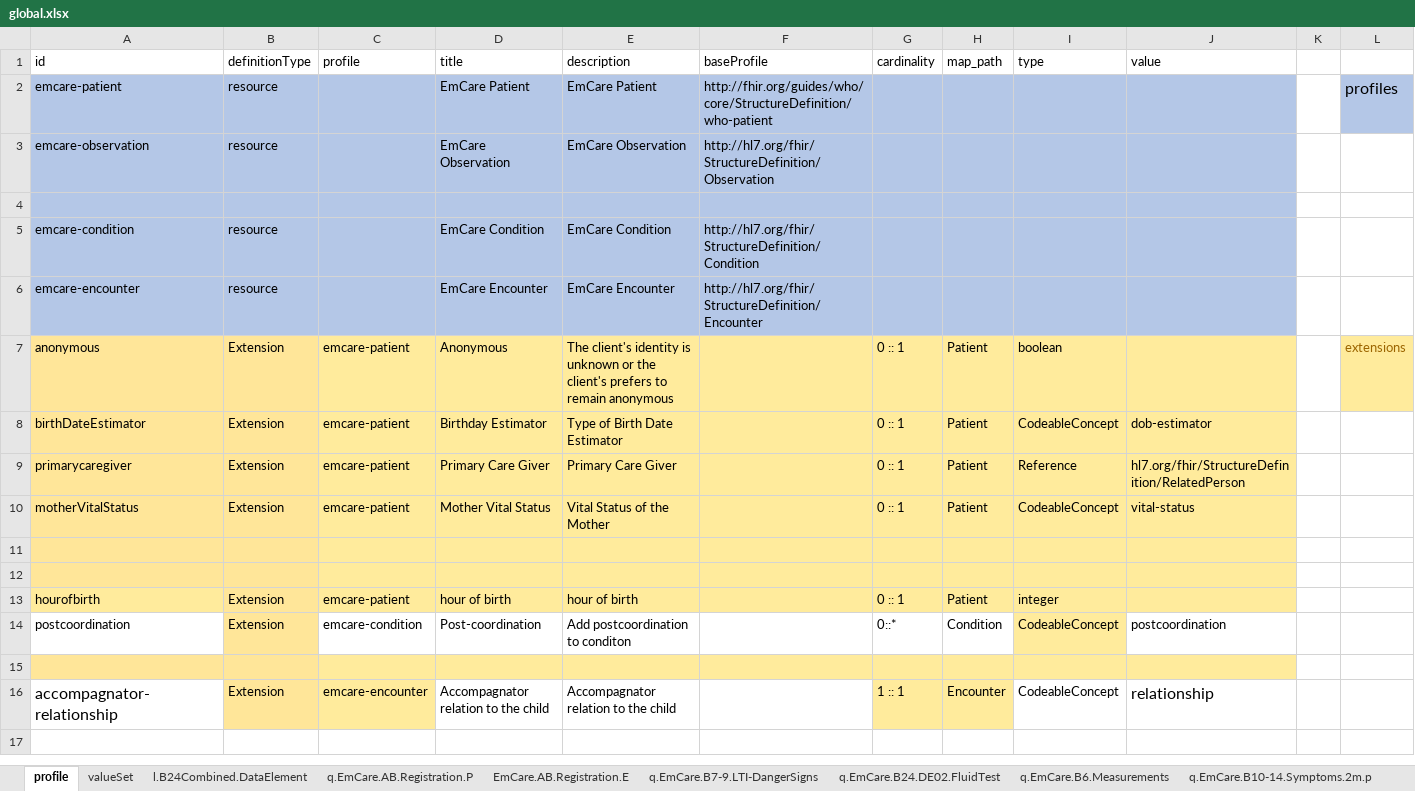
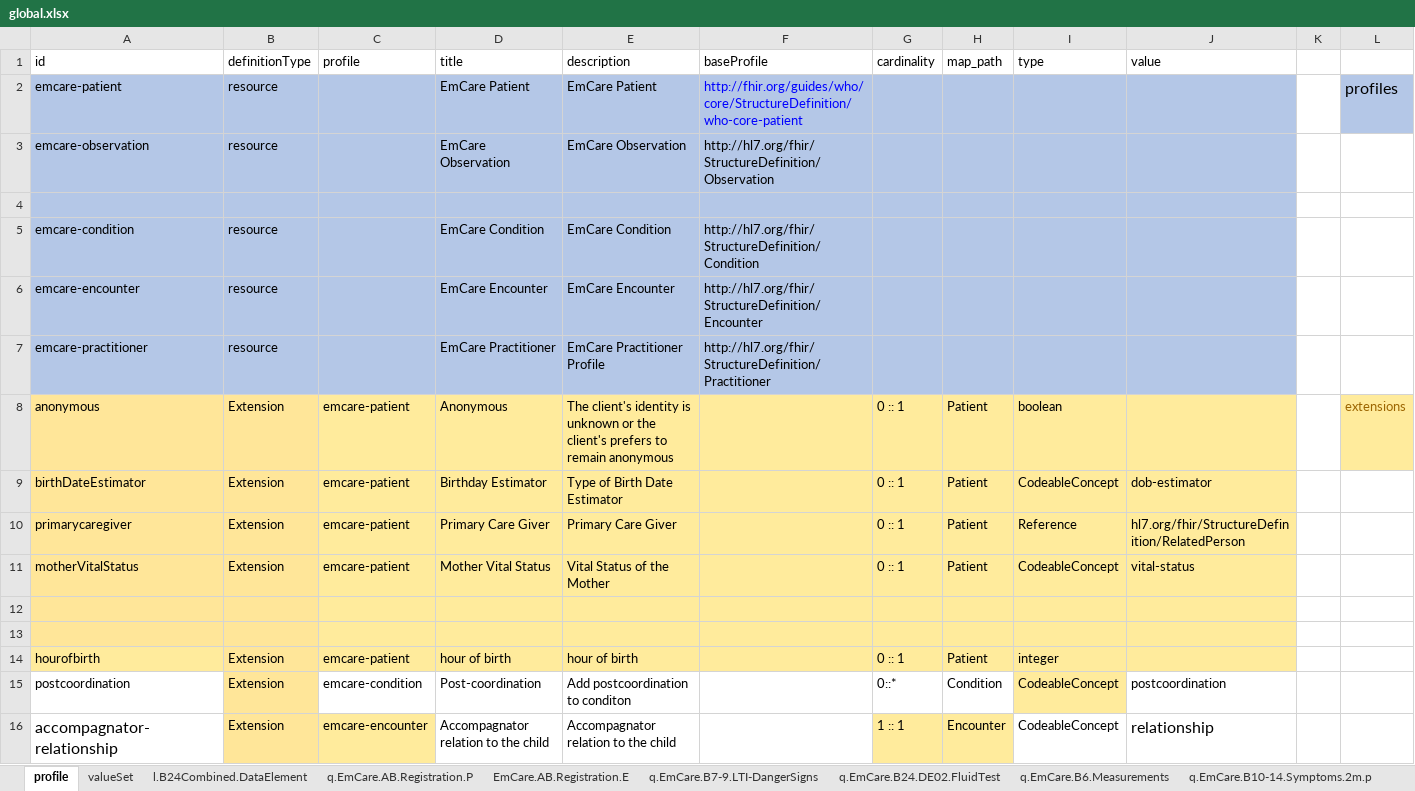
Before and after one commit to SwissTPH/pyfhirsdc, an Excel workbook: global.xlsx, sheet profile, drawn as a sheet; values as stored, in another font and other column widths than the file's, no borders; removed rows and columns are numbered as before the commit, all else as after; the diff names each change by its address in the sheet, - before the commit and + after, or states it on an @@ line.

```diff
--- a/global.xlsx (sheet profile)
+++ b/global.xlsx (sheet profile)
-F2 (baseProfile): http://fhir.org/guides/who/core/StructureDefinition/who-patient
+F2 (baseProfile): http://fhir.org/guides/who/core/StructureDefinition/who-core-patient
-F2 text colour: black
+F2 text colour: #0000FF
+row 7: emcare-practitioner | resource |  | EmCare Practitioner | EmCare Practitioner Profile | http://hl7.org/fhir/StructureDefinition/Practitioner
-row 15: (empty)
```
Also changed, not shown: sheet valueSet, sheet q.EmCare.B24.DE01.Respiratory.R, sheet q.EmCare.B10-16.Signs.2m.p, sheet q.EmCare.B7-9.LTI-DangerSigns, 8 other files.
